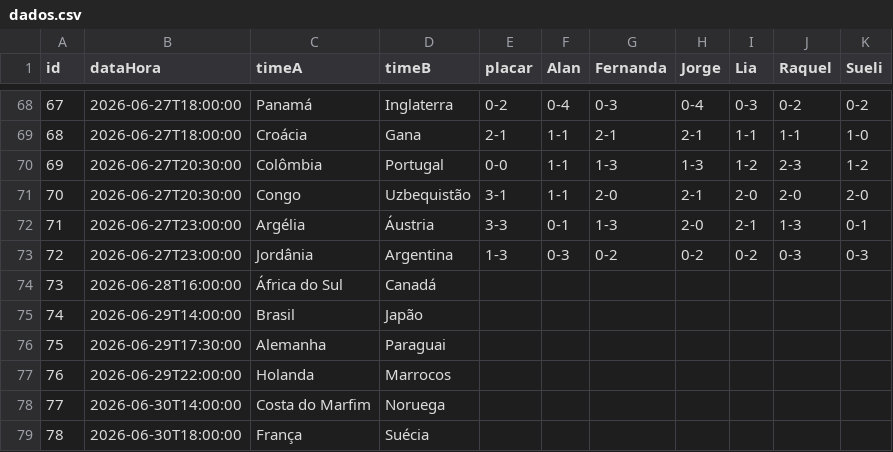
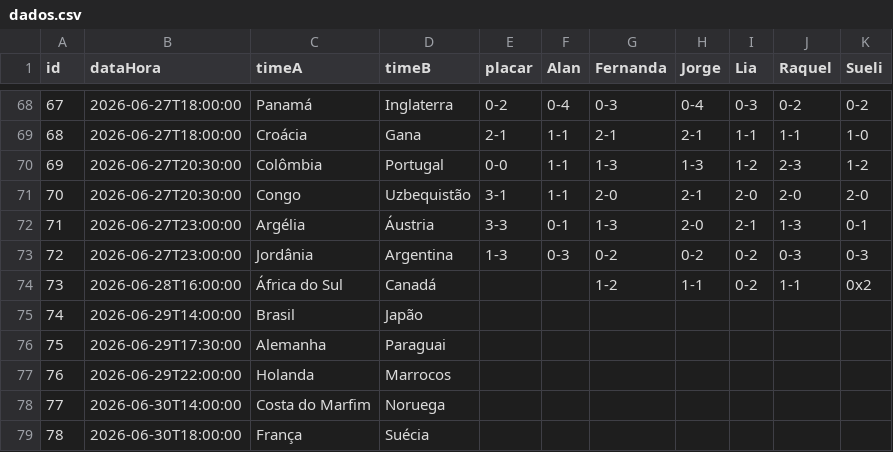
Before and after one commit to jorgerenato/bolao2026, a CSV file: dados.csv, drawn as a sheet; only a part is shown, gaps mark what is left out.

```diff
--- a/dados.csv
+++ b/dados.csv
@@ -73,3 +73,3 @@ id,dataHora,timeA,timeB,placar,Alan,Fernanda,Jorge,Lia,Raquel,Sueli
 72,2026-06-27T23:00:00,Jordânia,Argentina,1-3,0-3,0-2,0-2,0-2,0-3,0-3
-73,2026-06-28T16:00:00,África do Sul,Canadá,,,,,,,
+73,2026-06-28T16:00:00,África do Sul,Canadá,,,1-2,1-1,0-2,1-1,0x2
 74,2026-06-29T14:00:00,Brasil,Japão,,,,,,,
```
Also changed, not shown: 5 other files.
